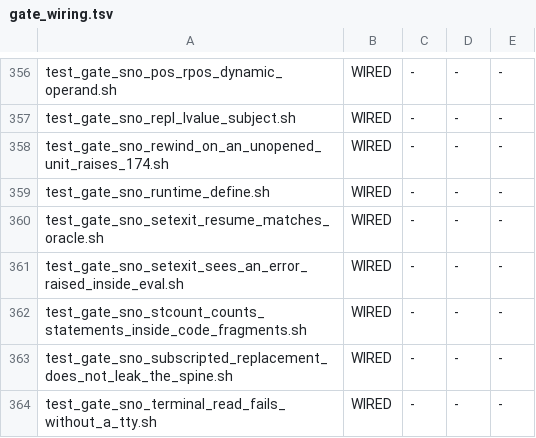
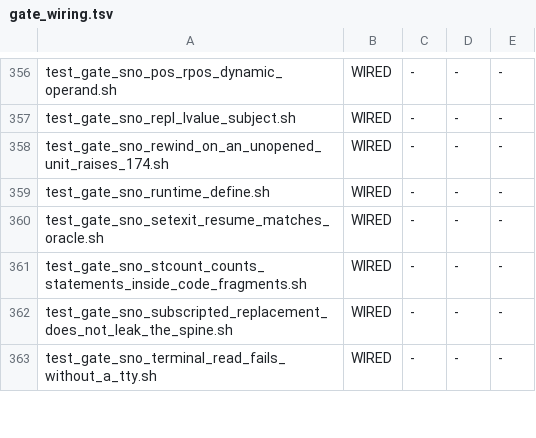
Before and after one commit to snobol4ever/SCRIP, a TSV file: scripts/gate_wiring.tsv, drawn as a sheet; only a part is shown, gaps mark what is left out; the diff names each change by its address in the sheet, - before the commit and + after, or states it on an @@ line.

Commit message:
Revert "sno: two catchers over one error, and the EVAL guard beat the program's SETEXIT handler"
This reverts 0bee8b0d5. THE CURE TRADED ONE PROGRAM FOR SIX and CEO-589
says a cure that does that never lands -- including mine, and especially
mine, since I am the seat that keeps quoting the rule.

WHAT I MISSED AND HOW. The landing measured the SNOBOL4 master (1968/1980,
unchanged) and the one program it was aimed at (x64 setexit, which went
green and matches the oracle). It did NOT re-run the x64 board before
pushing, and the board is where the damage was: reading the progress DB
per program across the two trees,

  math_ln    m3/m4 PASS  -> CRASH        (627 pass / 0 fail -> segfault)
  math_div   m3    PASS  -> CRASH
  math_prod  m3    PASS  -> CRASH
  math_sum   m3    PASS  -> CRASH
  math_diff  m3    PASS  -> CRASH
  math_limits2 m3/m4 PASS -> FAIL

Bisected to the one-line condition by reverting it alone and re-running
math_ln: 627 pass again. So letting SETEXIT take the error before the EVAL
guard is right for setexit.sbl and wrong for every program whose handler
does `:(CONTINUE)` from inside an EVAL -- the resume path does not survive
being re-entered there, which is the SAME unfinished frame question the
open SETEXIT row already names.

⭐ THE LESSON IS THE CADENCE, NOT THE CODE: CEO-757 batches the OTHER
languages' masters, and I read that as permission to defer the suite I was
actually editing. The cure's OWN suite is not a cross-check, it is the
evidence, and it belongs in the landing. The three landings before this one
each re-ran their suite and each was honest; this one did not and was not.

setexit.sbl returns to its former red and the knowledge goes on the row.
preflight 50 arms 0 red after the revert; math_ln 627 pass / 0 fail.

```diff
--- a/scripts/gate_wiring.tsv
+++ b/scripts/gate_wiring.tsv
-row 361: test_gate_sno_setexit_sees_an_error_raised_inside_eval.sh | WIRED | - | - | -
```
Also changed, not shown: 3 other files.
